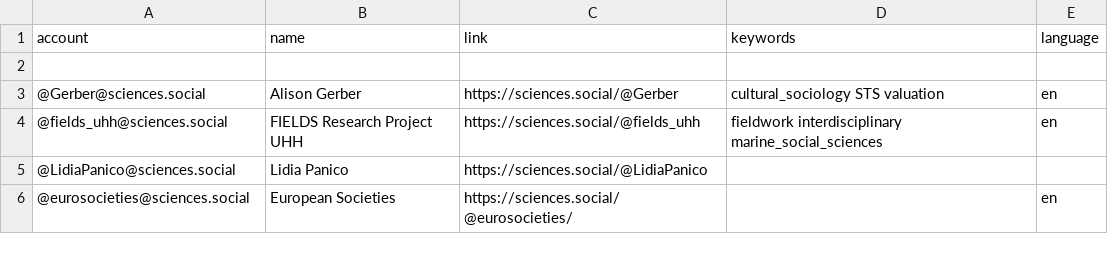
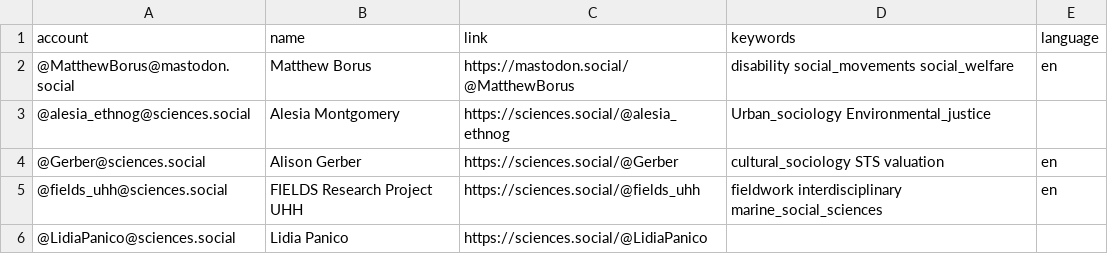
Before and after one commit to trutzig89182/Mastodon-Sociologists, a CSV file: resources/users.csv, drawn as a sheet; only a part is shown; the shorter side is filled out with more unchanged rows.

Commit message:
Update users.csv

```diff
--- a/resources/users.csv
+++ b/resources/users.csv
@@ -1,3 +1,4 @@
 account,name,link,keywords,language
-
+@MatthewBorus@mastodon.social,Matthew Borus,https://mastodon.social/@MatthewBorus,disability social_movements social_welfare,en
+@alesia_ethnog@sciences.social,Alesia Montgomery,https://sciences.social/@alesia_ethnog,Urban_sociology Environmental_justice,
 @Gerber@sciences.social,Alison Gerber,https://sciences.social/@Gerber,cultural_sociology STS valuation,en
```
